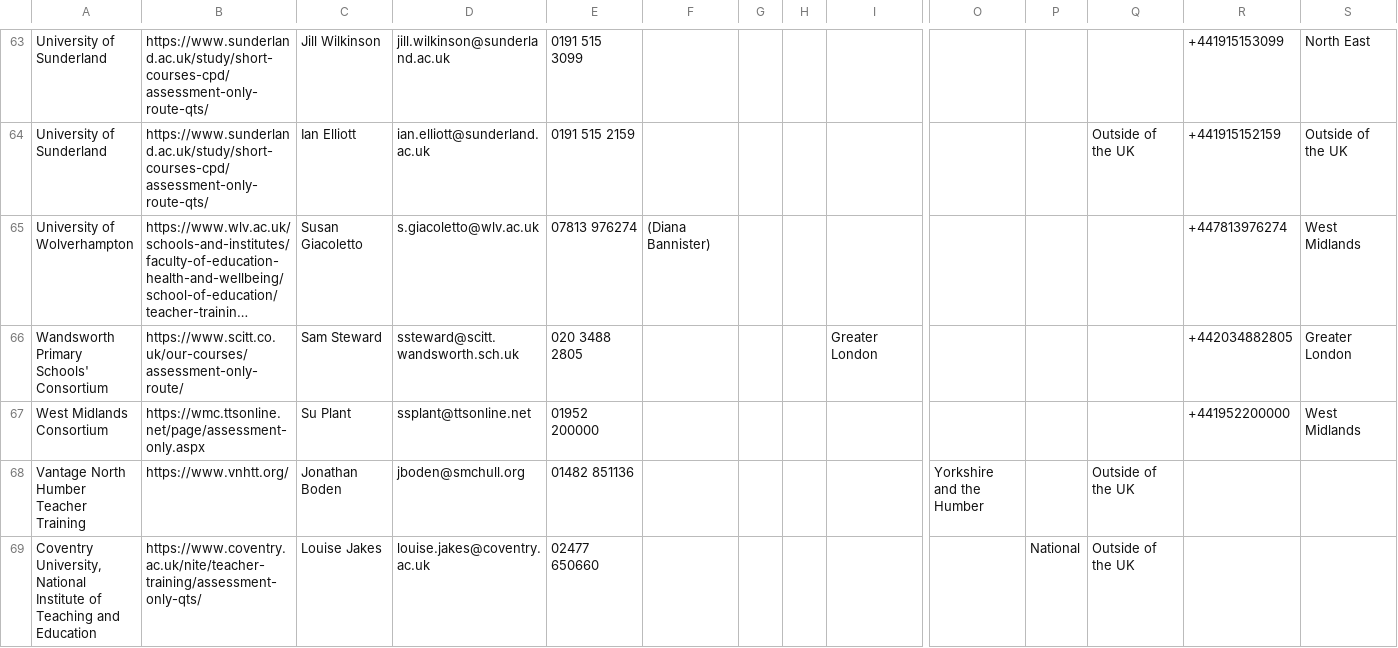
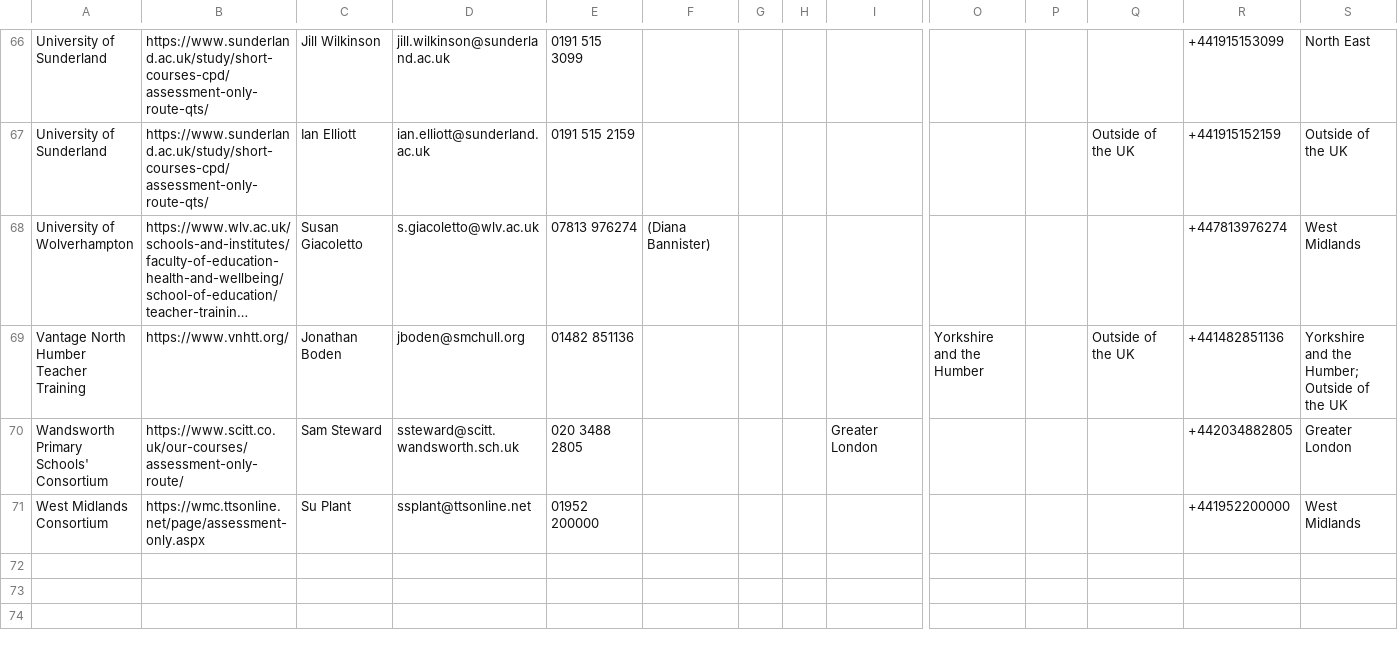
Before and after one commit to DFE-Digital/get-into-teaching-app, a CSV file: lib/tasks/support/assessment_only_providers.csv, drawn as a sheet; only a part is shown, gaps mark what is left out; long unchanged cells end in …; removed rows and columns are numbered as before the commit, all else as after; rows hold the shown columns only; the diff covers the shown part only; the diff names each change by its address in the sheet, - before the commit and + after, or states it on an @@ line.

Commit message:
data fixes

```diff
--- a/lib/tasks/support/assessment_only_providers.csv
+++ b/lib/tasks/support/assessment_only_providers.csv
+row 69: Vantage North Humber Teacher Training | https://www.vnhtt.org/ | Jonathan Boden | jboden@smchull.org | 01482 851136 |  |  |  |  | Yorkshire and the Humber |  | Outside of the UK | +441482851136 | Yorkshire and the Humber; Outside of the UK
-row 68: Vantage North Humber Teacher Training | https://www.vnhtt.org/ | Jonathan Boden | jboden@smchull.org | 01482 851136 |  |  |  |  | Yorkshire and the Humber |  | Outside of the UK
-row 69: Coventry University, National Institute of Teaching and Education | https://www.coventry.ac.uk/nite/teacher-training/assessment-only-qts/ | Louise Jakes | louise.jakes@coventry.ac.uk | 02477 650660 |  |  |  |  |  | National | Outside of the UK
```
Also changed, not shown: 4 added rows and 5 removed rows elsewhere in this file, 1 other file.
